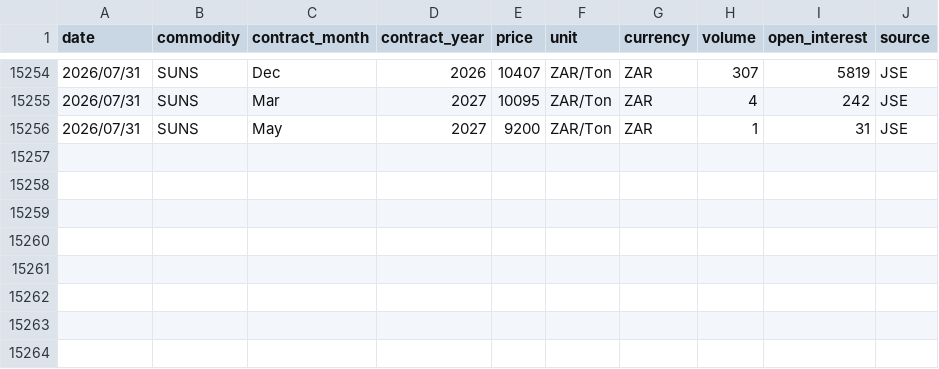
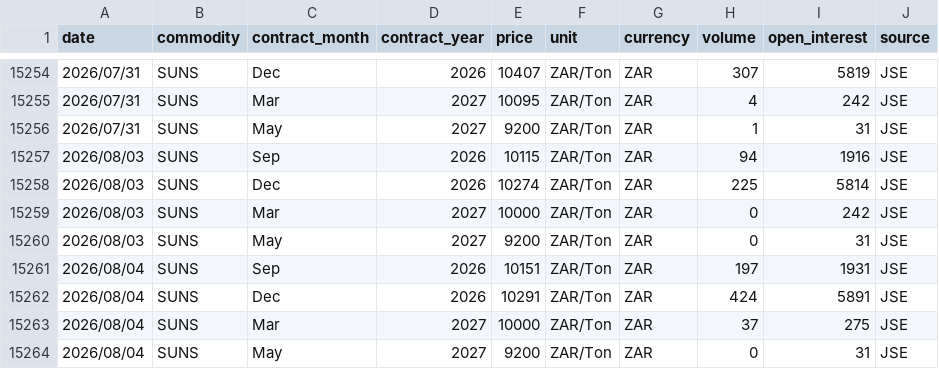
Before and after one commit to GrainDataIntelligence/grain-data-intelligence, a CSV file: charting-react/public/data/price_history/Sunflower.csv, drawn as a sheet; only a part is shown, gaps mark what is left out; the diff names each change by its address in the sheet, - before the commit and + after, or states it on an @@ line.

Commit message:
Update AGR prices through 2026-08-04

```diff
--- a/charting-react/public/data/price_history/Sunflower.csv
+++ b/charting-react/public/data/price_history/Sunflower.csv
+row 15257: 2026/08/03 | SUNS | Sep | 2026 | 10115 | ZAR/Ton | ZAR | 94 | 1916 | JSE
+row 15258: 2026/08/03 | SUNS | Dec | 2026 | 10274 | ZAR/Ton | ZAR | 225 | 5814 | JSE
+row 15259: 2026/08/03 | SUNS | Mar | 2027 | 10000 | ZAR/Ton | ZAR | 0 | 242 | JSE
+row 15260: 2026/08/03 | SUNS | May | 2027 | 9200 | ZAR/Ton | ZAR | 0 | 31 | JSE
+row 15261: 2026/08/04 | SUNS | Sep | 2026 | 10151 | ZAR/Ton | ZAR | 197 | 1931 | JSE
+row 15262: 2026/08/04 | SUNS | Dec | 2026 | 10291 | ZAR/Ton | ZAR | 424 | 5891 | JSE
+row 15263: 2026/08/04 | SUNS | Mar | 2027 | 10000 | ZAR/Ton | ZAR | 37 | 275 | JSE
+row 15264: 2026/08/04 | SUNS | May | 2027 | 9200 | ZAR/Ton | ZAR | 0 | 31 | JSE
```
Also changed, not shown: 4 other files.
